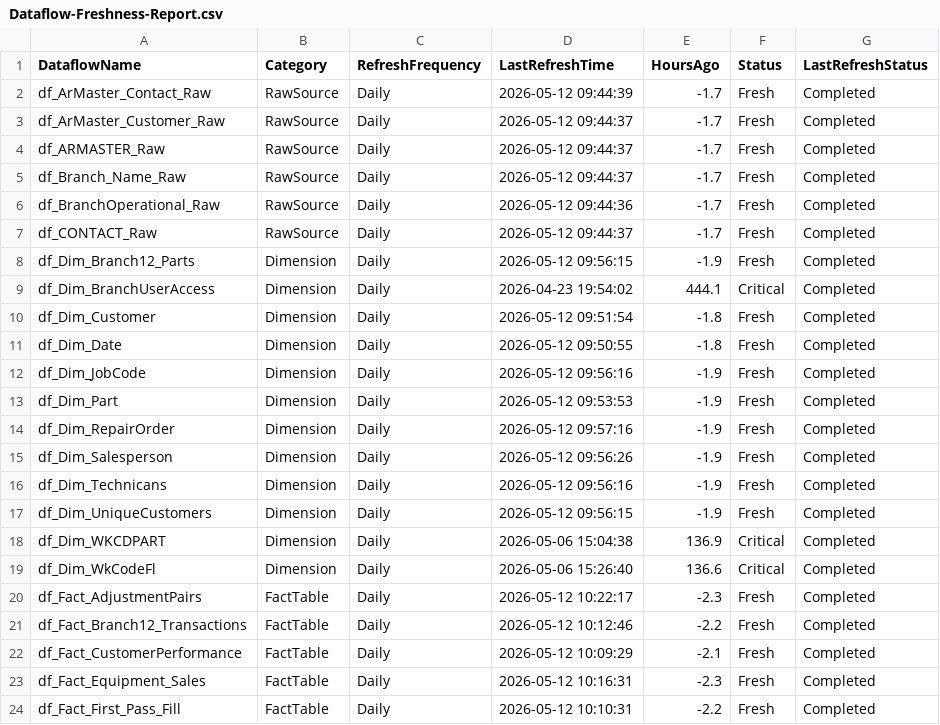
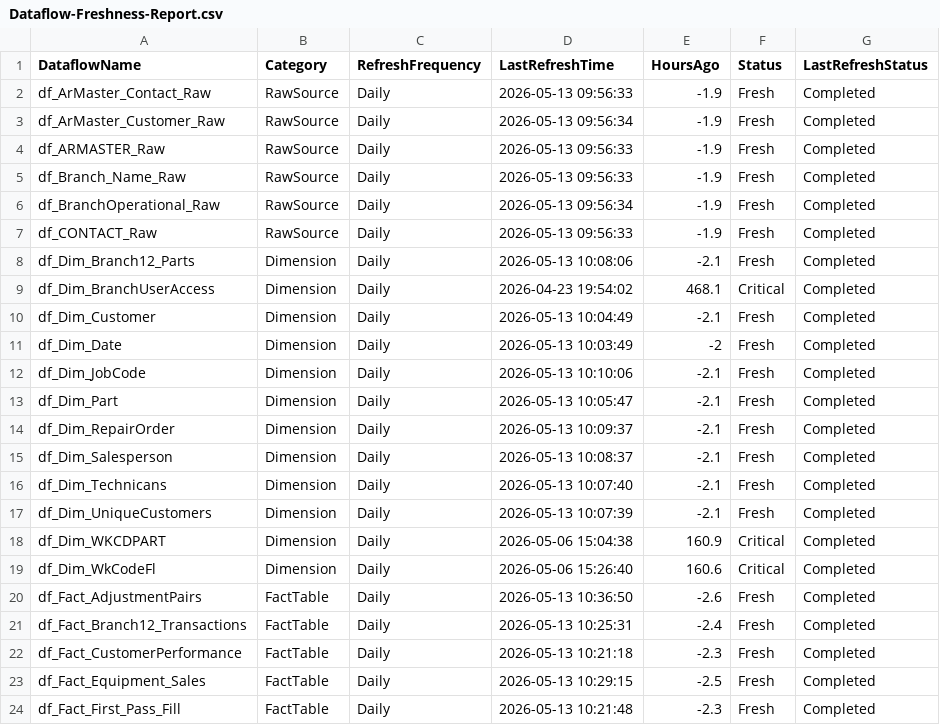
Before and after one commit to SlyFox18/claude-data-projects, a CSV file: projects/fabric-monitoring/documentation/Dataflow-Freshness-Report.csv, drawn as a sheet; only a part is shown; the diff covers the shown part only.

Commit message:
Auto-update: post-pipeline monitoring 2026-05-13
Scheduled task: Run-PostPipeline-Monitoring
- Refresh history logged
- Data freshness checked
- CU usage updated
- Dashboard regenerated

```diff
--- a/projects/fabric-monitoring/documentation/Dataflow-Freshness-Report.csv
+++ b/projects/fabric-monitoring/documentation/Dataflow-Freshness-Report.csv
@@ -1,24 +1,24 @@
 "DataflowName","Category","RefreshFrequency","LastRefreshTime","HoursAgo","Status","LastRefreshStatus"
-"df_ArMaster_Contact_Raw","RawSource","Daily","2026-05-12 09:44:39","-1.7","Fresh","Completed"
-"df_ArMaster_Customer_Raw","RawSource","Daily","2026-05-12 09:44:37","-1.7","Fresh","Completed"
-"df_ARMASTER_Raw","RawSource","Daily","2026-05-12 09:44:37","-1.7","Fresh","Completed"
-"df_Branch_Name_Raw","RawSource","Daily","2026-05-12 09:44:37","-1.7","Fresh","Completed"
-"df_BranchOperational_Raw","RawSource","Daily","2026-05-12 09:44:36","-1.7","Fresh","Completed"
-"df_CONTACT_Raw","RawSource","Daily","2026-05-12 09:44:37","-1.7","Fresh","Completed"
-"df_Dim_Branch12_Parts","Dimension","Daily","2026-05-12 09:56:15","-1.9","Fresh","Completed"
-"df_Dim_BranchUserAccess","Dimension","Daily","2026-04-23 19:54:02","444.1","Critical","Completed"
-"df_Dim_Customer","Dimension","Daily","2026-05-12 09:51:54","-1.8","Fresh","Completed"
-"df_Dim_Date","Dimension","Daily","2026-05-12 09:50:55","-1.8","Fresh","Completed"
-"df_Dim_JobCode","Dimension","Daily","2026-05-12 09:56:16","-1.9","Fresh","Completed"
-"df_Dim_Part","Dimension","Daily","2026-05-12 09:53:53","-1.9","Fresh","Completed"
-"df_Dim_RepairOrder","Dimension","Daily","2026-05-12 09:57:16","-1.9","Fresh","Completed"
-"df_Dim_Salesperson","Dimension","Daily","2026-05-12 09:56:26","-1.9","Fresh","Completed"
-"df_Dim_Technicans","Dimension","Daily","2026-05-12 09:56:16","-1.9","Fresh","Completed"
-"df_Dim_UniqueCustomers","Dimension","Daily","2026-05-12 09:56:15","-1.9","Fresh","Completed"
-"df_Dim_WKCDPART","Dimension","Daily","2026-05-06 15:04:38","136.9","Critical","Completed"
-"df_Dim_WkCodeFl","Dimension","Daily","2026-05-06 15:26:40","136.6","Critical","Completed"
-"df_Fact_AdjustmentPairs","FactTable","Daily","2026-05-12 10:22:17","-2.3","Fresh","Completed"
-"df_Fact_Branch12_Transactions","FactTable","Daily","2026-05-12 10:12:46","-2.2","Fresh","Completed"
-"df_Fact_CustomerPerformance","FactTable","Daily","2026-05-12 10:09:29","-2.1","Fresh","Completed"
-"df_Fact_Equipment_Sales","FactTable","Daily","2026-05-12 10:16:31","-2.3","Fresh","Completed"
-"df_Fact_First_Pass_Fill","FactTable","Daily","2026-05-12 10:10:31","-2.2","Fresh","Completed"
+"df_ArMaster_Contact_Raw","RawSource","Daily","2026-05-13 09:56:33","-1.9","Fresh","Completed"
+"df_ArMaster_Customer_Raw","RawSource","Daily","2026-05-13 09:56:34","-1.9","Fresh","Completed"
+"df_ARMASTER_Raw","RawSource","Daily","2026-05-13 09:56:33","-1.9","Fresh","Completed"
+"df_Branch_Name_Raw","RawSource","Daily","2026-05-13 09:56:33","-1.9","Fresh","Completed"
+"df_BranchOperational_Raw","RawSource","Daily","2026-05-13 09:56:34","-1.9","Fresh","Completed"
+"df_CONTACT_Raw","RawSource","Daily","2026-05-13 09:56:33","-1.9","Fresh","Completed"
+"df_Dim_Branch12_Parts","Dimension","Daily","2026-05-13 10:08:06","-2.1","Fresh","Completed"
+"df_Dim_BranchUserAccess","Dimension","Daily","2026-04-23 19:54:02","468.1","Critical","Completed"
+"df_Dim_Customer","Dimension","Daily","2026-05-13 10:04:49","-2.1","Fresh","Completed"
+"df_Dim_Date","Dimension","Daily","2026-05-13 10:03:49","-2","Fresh","Completed"
+"df_Dim_JobCode","Dimension","Daily","2026-05-13 10:10:06","-2.1","Fresh","Completed"
+"df_Dim_Part","Dimension","Daily","2026-05-13 10:05:47","-2.1","Fresh","Completed"
+"df_Dim_RepairOrder","Dimension","Daily","2026-05-13 10:09:37","-2.1","Fresh","Completed"
+"df_Dim_Salesperson","Dimension","Daily","2026-05-13 10:08:37","-2.1","Fresh","Completed"
+"df_Dim_Technicans","Dimension","Daily","2026-05-13 10:07:40","-2.1","Fresh","Completed"
+"df_Dim_UniqueCustomers","Dimension","Daily","2026-05-13 10:07:39","-2.1","Fresh","Completed"
+"df_Dim_WKCDPART","Dimension","Daily","2026-05-06 15:04:38","160.9","Critical","Completed"
+"df_Dim_WkCodeFl","Dimension","Daily","2026-05-06 15:26:40","160.6","Critical","Completed"
+"df_Fact_AdjustmentPairs","FactTable","Daily","2026-05-13 10:36:50","-2.6","Fresh","Completed"
+"df_Fact_Branch12_Transactions","FactTable","Daily","2026-05-13 10:25:31","-2.4","Fresh","Completed"
+"df_Fact_CustomerPerformance","FactTable","Daily","2026-05-13 10:21:18","-2.3","Fresh","Completed"
+"df_Fact_Equipment_Sales","FactTable","Daily","2026-05-13 10:29:15","-2.5","Fresh","Completed"
+"df_Fact_First_Pass_Fill","FactTable","Daily","2026-05-13 10:21:48","-2.3","Fresh","Completed"
```
Also changed, not shown: 108 edited cells elsewhere in this file, 7 other files.
